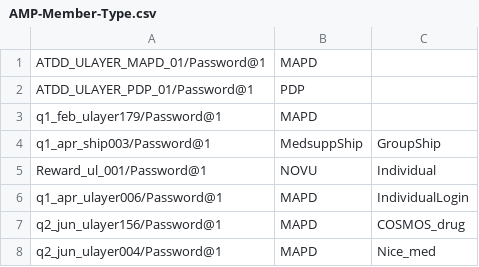
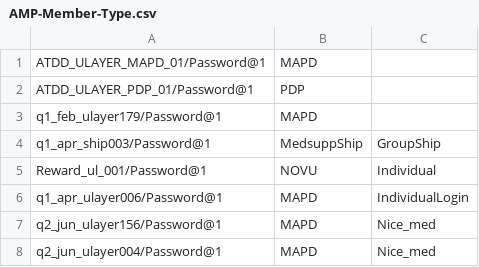
Before and after one commit to swati13oct/MnR, a CSV file: cukesatdd/src/main/resources/database/AMP-Member-Type.csv, drawn as a sheet.

```diff
--- a/cukesatdd/src/main/resources/database/AMP-Member-Type.csv
+++ b/cukesatdd/src/main/resources/database/AMP-Member-Type.csv
@@ -6,3 +6,3 @@ Reward_ul_001/Password@1,NOVU,Individual
 q1_apr_ulayer006/Password@1,MAPD,IndividualLogin
-q2_jun_ulayer156/Password@1,MAPD,COSMOS_drug
+q2_jun_ulayer156/Password@1,MAPD,Nice_med
 q2_jun_ulayer004/Password@1,MAPD,Nice_med
```
Also changed, not shown: cukesatdd/src/main/resources/database/UMS-Member-Type.csv, cukesatdd/src/main/resources/database/mass-registration.csv, 2 other files.
